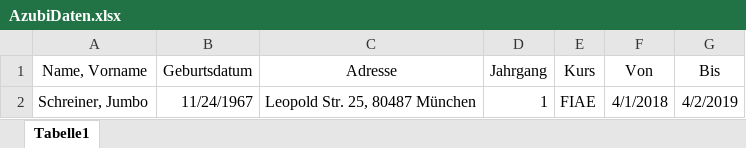
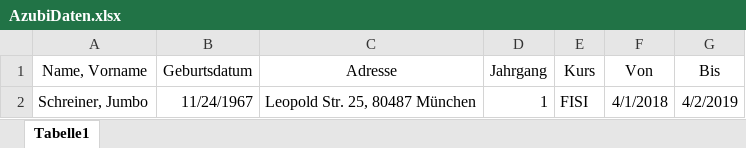
Before and after one commit to SvenWollinger/ReviewYou, an Excel workbook: src/main/resources/AzubiDaten.xlsx, sheet Tabelle1, drawn as a sheet; values as stored, in another font and other column widths than the file's, no borders; the diff names each change by its address in the sheet, - before the commit and + after, or states it on an @@ line.

```diff
--- a/src/main/resources/AzubiDaten.xlsx (sheet Tabelle1)
+++ b/src/main/resources/AzubiDaten.xlsx (sheet Tabelle1)
-E2 (Kurs): FIAE
+E2 (Kurs): FISI
```
Also changed, not shown: src/main/resources/Gradingtable.xlsx, 2 other files.
